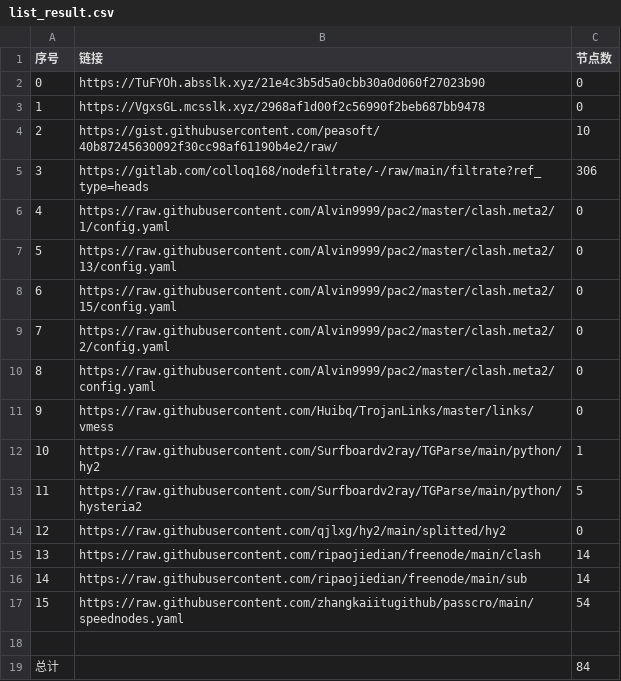
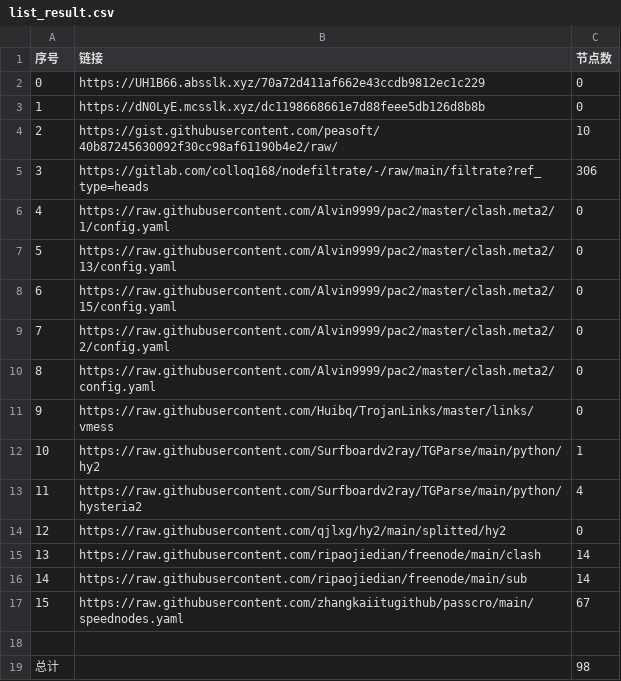
Before and after one commit to ohay5128/NoMoreWalls, a CSV file: list_result.csv, drawn as a sheet.

```diff
--- a/list_result.csv
+++ b/list_result.csv
@@ -1,4 +1,4 @@
 序号,链接,节点数
-0,https://TuFYOh.absslk.xyz/21e4c3b5d5a0cbb30a0d060f27023b90,0
-1,https://VgxsGL.mcsslk.xyz/2968af1d00f2c56990f2beb687bb9478,0
+0,https://UH1B66.absslk.xyz/70a72d411af662e43ccdb9812ec1c229,0
+1,https://dN0LyE.mcsslk.xyz/dc1198668661e7d88feee5db126d8b8b,0
 2,https://gist.githubusercontent.com/peasoft/40b87245630092f30cc98af61190b4e2/raw/,10
@@ -12,3 +12,3 @@
 10,https://raw.githubusercontent.com/Surfboardv2ray/TGParse/main/python/hy2,1
-11,https://raw.githubusercontent.com/Surfboardv2ray/TGParse/main/python/hysteria2,5
+11,https://raw.githubusercontent.com/Surfboardv2ray/TGParse/main/python/hysteria2,4
 12,https://raw.githubusercontent.com/qjlxg/hy2/main/splitted/hy2,0
@@ -16,4 +16,4 @@
 14,https://raw.githubusercontent.com/ripaojiedian/freenode/main/sub,14
-15,https://raw.githubusercontent.com/zhangkaiitugithub/passcro/main/speednodes.yaml,54
+15,https://raw.githubusercontent.com/zhangkaiitugithub/passcro/main/speednodes.yaml,67
 
-总计,,84
+总计,,98
```
Also changed, not shown: 16 other files.
